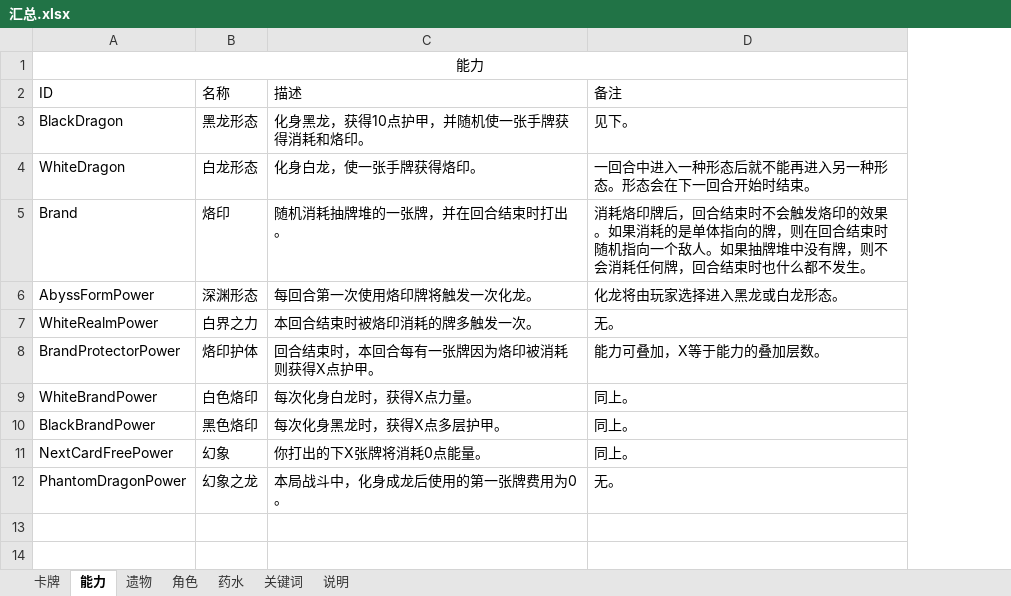
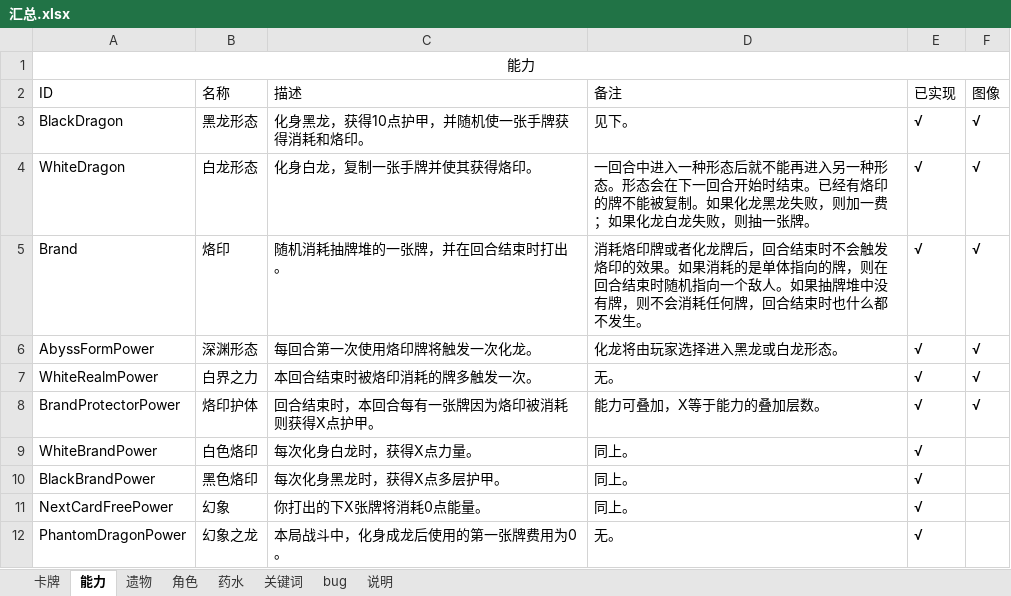
Before and after one commit to HGBAN/DragonKnight, an Excel workbook: 汇总.xlsx, sheet 能力, drawn as a sheet; values as stored, in another font and other column widths than the file's, no borders; the diff names each change by its address in the sheet, - before the commit and + after, or states it on an @@ line.

```diff
--- a/汇总.xlsx (sheet 能力)
+++ b/汇总.xlsx (sheet 能力)
+sheet tab: bug
+column E (已实现), rows 3-12: all √
+column F (图像), rows 3-8: all √
-C4 (描述): 化身白龙，使一张手牌获得烙印。
+C4 (描述): 化身白龙，复制一张手牌并使其获得烙印。
-D4 (备注): …时结束。
+D4 (备注): …时结束。已经有烙印的牌不能被复制。如果化龙黑龙失败，则加一费；如果化龙白龙失败，则抽一张牌。
-D5 (备注): …耗烙印牌后，回合…
+D5 (备注): …耗烙印牌或者化龙牌后，回合…
```
Also changed, not shown: sheet 卡牌, sheet 遗物, sheet 药水, sheet 角色, sheet 关键词, sheet 说明, formulas that keep their value, charts or pictures.
